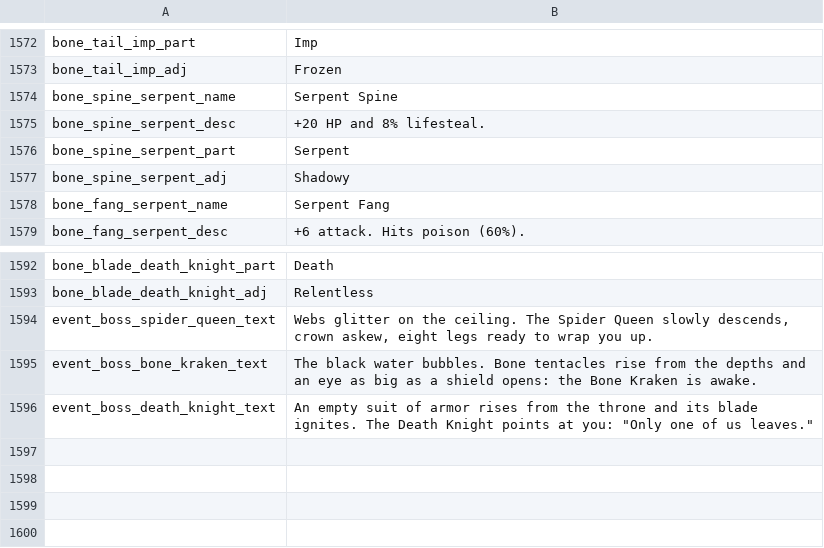
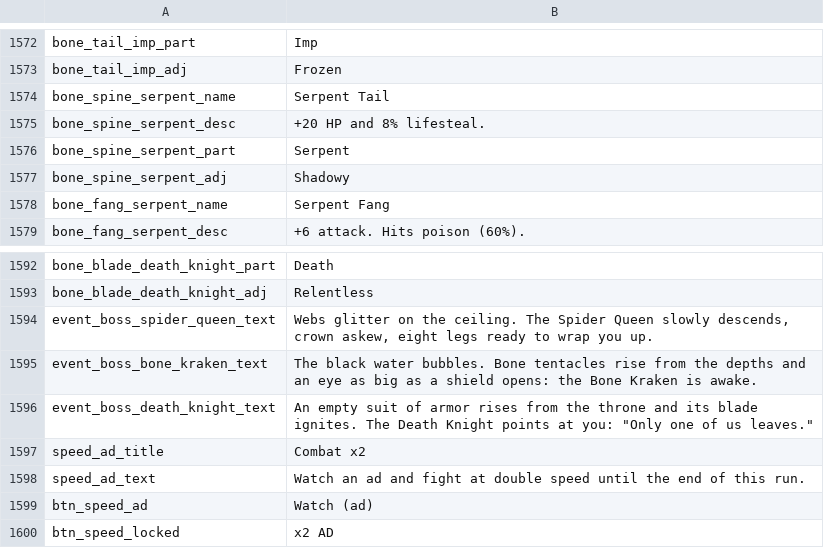
Before and after one commit to fefaofefao/Bone-tribe, a CSV file: i18n/en_US.csv, drawn as a sheet; only a part is shown, gaps mark what is left out.

```diff
--- a/i18n/en_US.csv
+++ b/i18n/en_US.csv
@@ -1573,3 +1573,3 @@ bone_tail_imp_part,Imp
 bone_tail_imp_adj,Frozen
-bone_spine_serpent_name,Serpent Spine
+bone_spine_serpent_name,Serpent Tail
 bone_spine_serpent_desc,+20 HP and 8% lifesteal.
@@ -1596 +1596,5 @@ event_boss_bone_kraken_text,The black water bubbles. Bone tentacles rise from th
 event_boss_death_knight_text,"An empty suit of armor rises from the throne and its blade ignites. The Death Knight points at you: ""Only one of us leaves."""
+speed_ad_title,Combat x2
+speed_ad_text,Watch an ad and fight at double speed until the end of this run.
+btn_speed_ad,Watch (ad)
+btn_speed_locked,x2 AD
```
Also changed, not shown: i18n/es_419.csv, i18n/pt_BR.csv, 5 other files.
